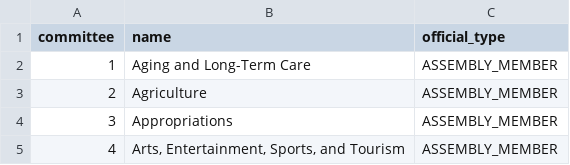
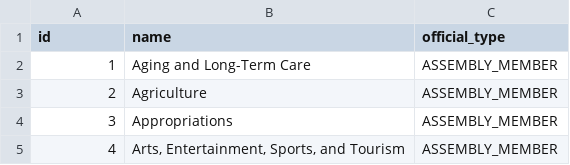
Before and after one commit to shailakailani/Final-Project, a CSV file: data/committees.csv, drawn as a sheet; only a part is shown.

Commit message:
Fixed queries for officials, committees, and counties. Only have to add queries for counties and work on comments. It'd be nice tp have a menu but ig that ain't happening soon.

```diff
--- a/data/committees.csv
+++ b/data/committees.csv
@@ -1,2 +1,2 @@
-committee,name,official_type
+id,name,official_type
 1,Aging and Long-Term Care,ASSEMBLY_MEMBER
```
Also changed, not shown: 8 other files.
